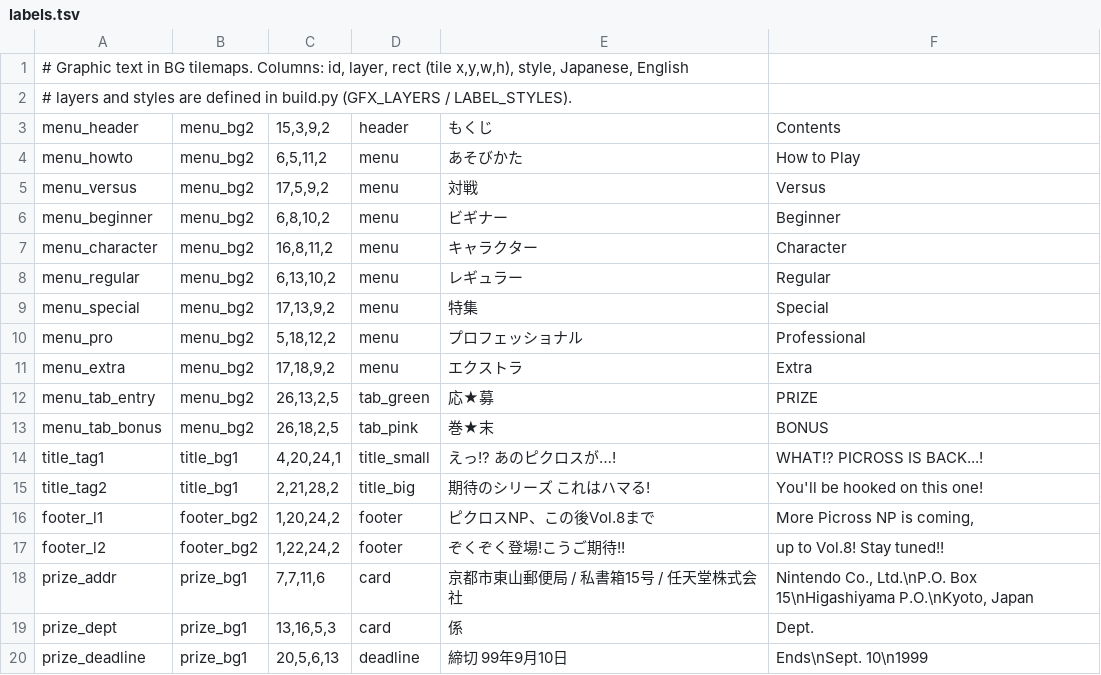
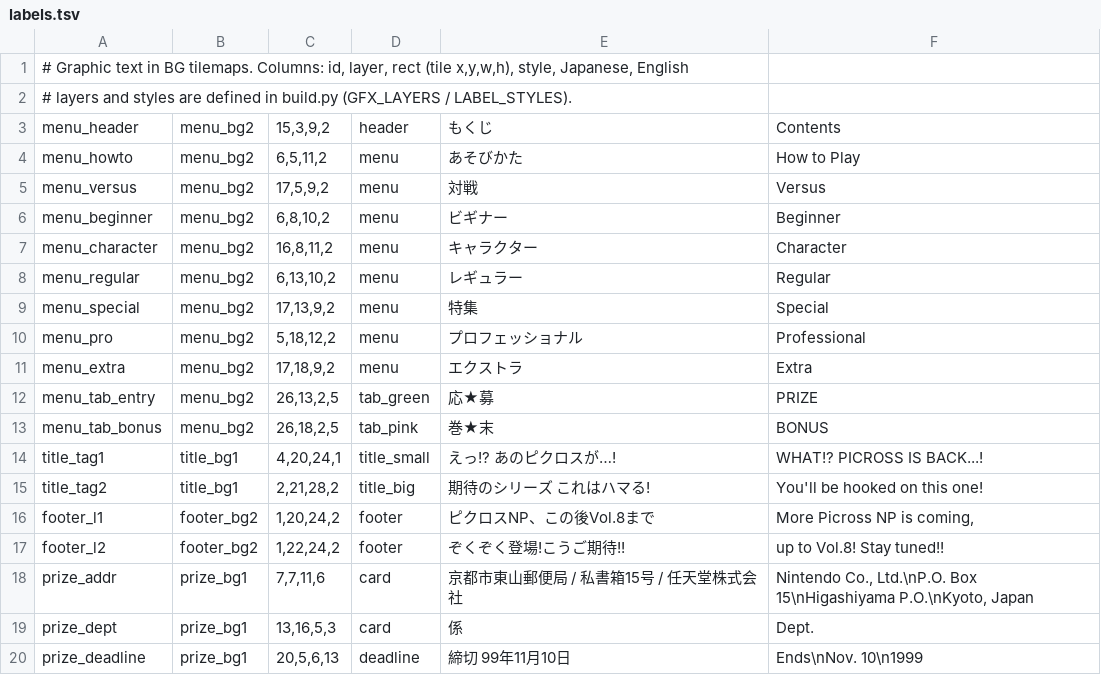
Before and after one commit to jakequi/Picross-NP-Repuzzled, a TSV file: vol4/script/labels.tsv, drawn as a sheet.

```diff
--- a/vol4/script/labels.tsv
+++ b/vol4/script/labels.tsv
@@ -19,2 +19,2 @@ prize_addr	prize_bg1	7,7,11,6	card	京都市東山郵便局 / 私書箱15号 /
 prize_dept	prize_bg1	13,16,5,3	card	係	Dept.
-prize_deadline	prize_bg1	20,5,6,13	deadline	締切 99年9月10日	Ends\nSept. 10\n1999
+prize_deadline	prize_bg1	20,5,6,13	deadline	締切 99年11月10日	Ends\nNov. 10\n1999
```
Also changed, not shown: vol4/script/certificate.tsv, vol4/script/credits.tsv, 8 other files.
